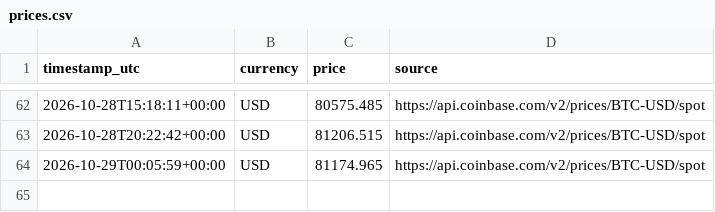
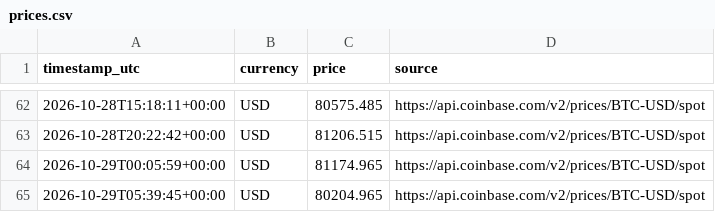
Before and after one commit to Gokulakrishnan-Git/bitcoin-price-minute-demo, a CSV file: data/prices.csv, drawn as a sheet; only a part is shown, gaps mark what is left out; the diff names each change by its address in the sheet, - before the commit and + after, or states it on an @@ line.

```diff
--- a/data/prices.csv
+++ b/data/prices.csv
+row 65: 2026-10-29T05:39:45+00:00 | USD | 80204.965 | https://api.coinbase.com/v2/prices/BTC-USD/spot
```
Also changed, not shown: 1 other file.
